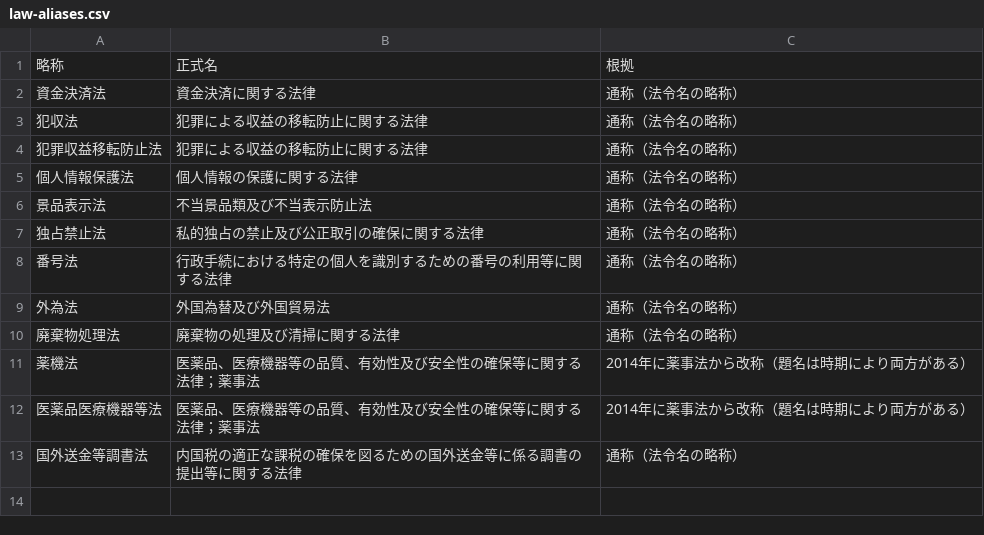
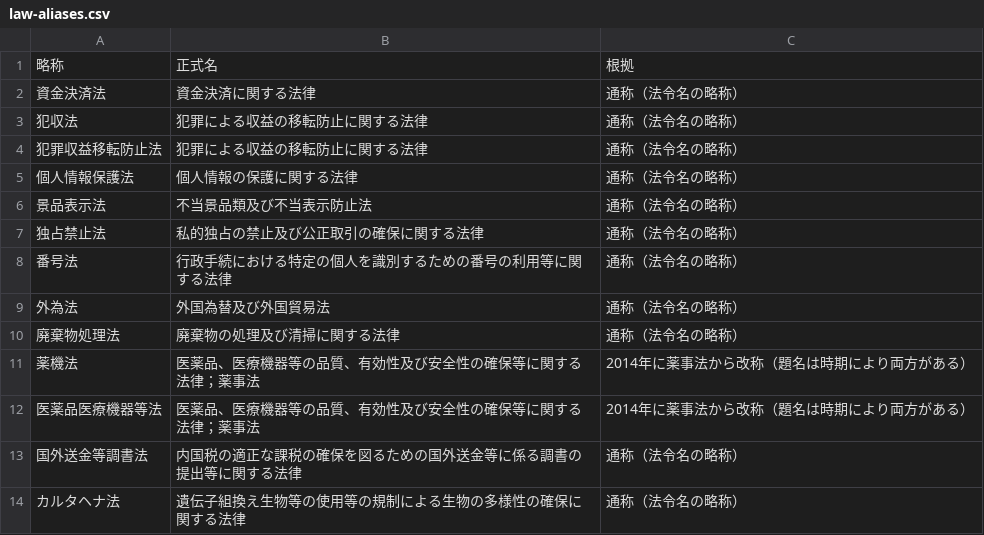
Before and after one commit to nexus-ai-2045/public-interest-lens, a CSV file: data/derived/backing-forces-v1/law-aliases.csv, drawn as a sheet.

```diff
--- a/data/derived/backing-forces-v1/law-aliases.csv
+++ b/data/derived/backing-forces-v1/law-aliases.csv
@@ -13 +13,2 @@
 国外送金等調書法,内国税の適正な課税の確保を図るための国外送金等に係る調書の提出等に関する法律,通称（法令名の略称）
+カルタヘナ法,遺伝子組換え生物等の使用等の規制による生物の多様性の確保に関する法律,通称（法令名の略称）
```
Also changed, not shown: data/derived/backing-forces-v1/law-links.csv, data/derived/backing-forces-v1/unlinked.csv, 10 other files.
